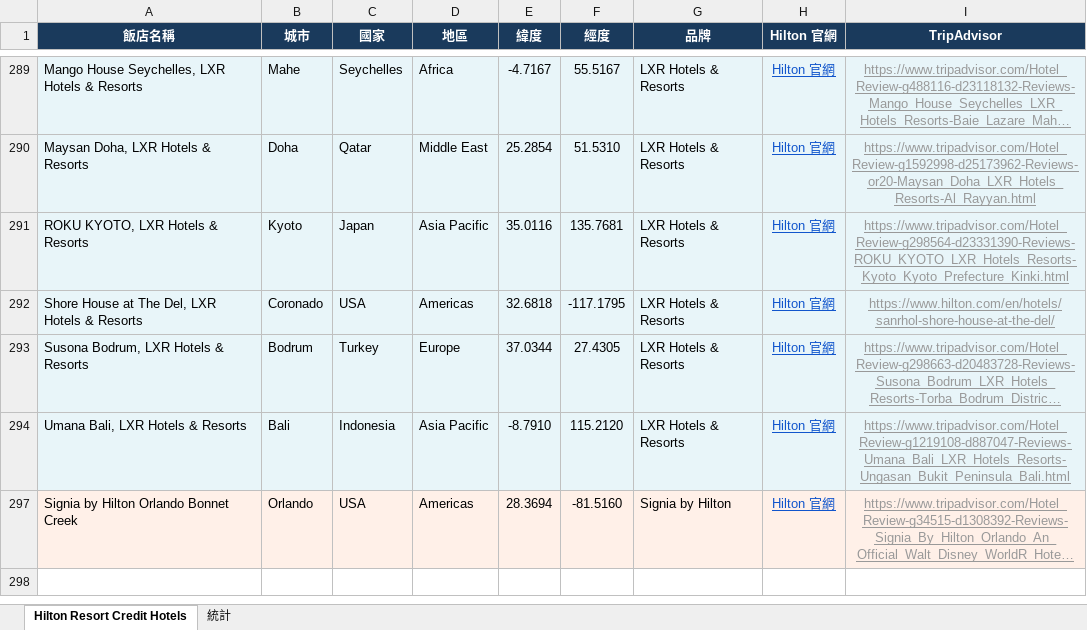
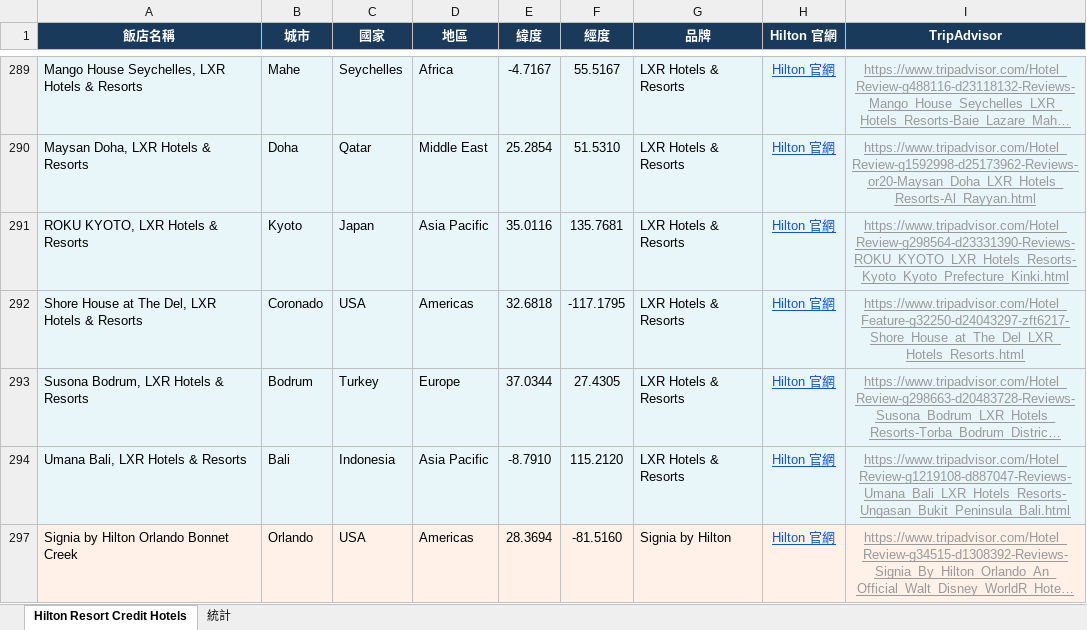
Before and after one commit to kevchentw/hilton-aspire-resorts, an Excel workbook: public/data/hilton_resort_credit_v3.xlsx, sheet Hilton Resort Credit Hotels, drawn as a sheet; only a part is shown, gaps mark what is left out; long unchanged cells end in …; values as stored, in another font and other column widths than the file's, no borders; charts and pictures not drawn; the diff names each change by its address in the sheet, - before the commit and + after, or states it on an @@ line.

```diff
--- a/public/data/hilton_resort_credit_v3.xlsx (sheet Hilton Resort Credit Hotels)
+++ b/public/data/hilton_resort_credit_v3.xlsx (sheet Hilton Resort Credit Hotels)
-I292 (TripAdvisor): https://www.hilton.com/en/hotels/sanrhol-shore-house-at-the-del/
+I292 (TripAdvisor): https://www.tripadvisor.com/Hotel_Feature-g32250-d24043297-zft6217-Shore_House_at_The_Del_LXR_Hotels_Resorts.html
```
Also changed, not shown: 3 other files.
